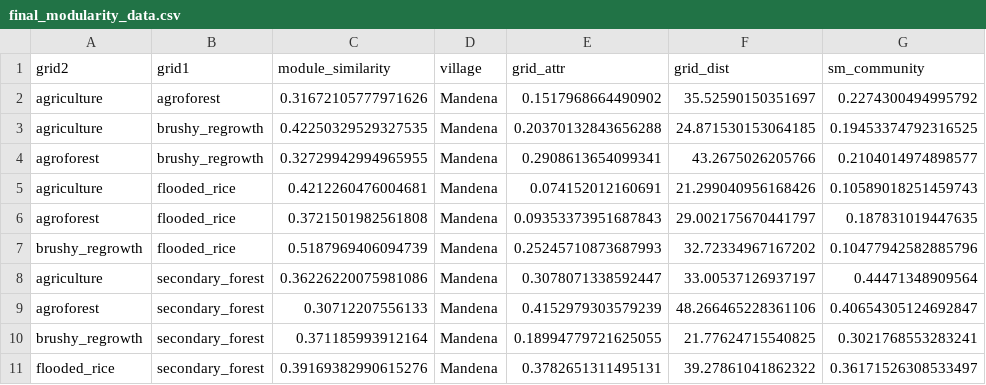
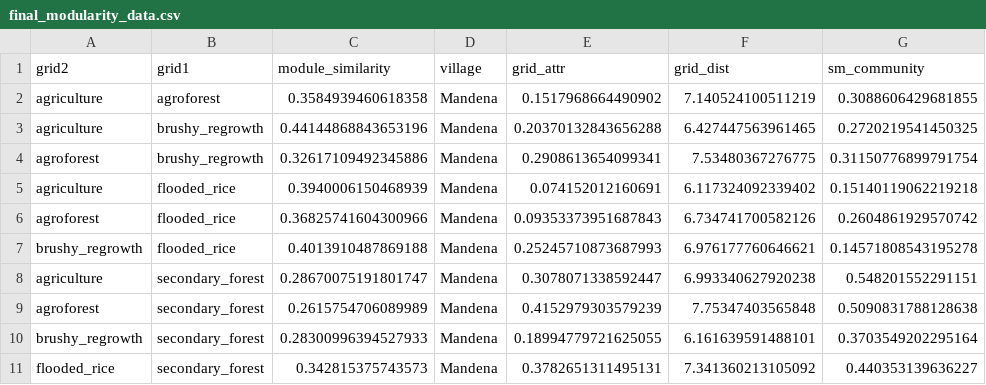
Before and after one commit to Ecological-Complexity-Lab/Microbiome_Structure_Madagascar, a CSV file: data/data_processed/final_modularity_data.csv, drawn as a sheet; only a part is shown; the diff covers the shown part only.

```diff
--- a/data/data_processed/final_modularity_data.csv
+++ b/data/data_processed/final_modularity_data.csv
@@ -1,11 +1,11 @@
 grid2,grid1,module_similarity,village,grid_attr,grid_dist,sm_community
-agriculture,agroforest,0.31672105777971626,Mandena,0.1517968664490902,35.52590150351697,0.2274300494995792
-agriculture,brushy_regrowth,0.42250329529327535,Mandena,0.20370132843656288,24.871530153064185,0.19453374792316525
-agroforest,brushy_regrowth,0.32729942994965955,Mandena,0.2908613654099341,43.2675026205766,0.2104014974898577
-agriculture,flooded_rice,0.4212260476004681,Mandena,0.074152012160691,21.299040956168426,0.10589018251459743
-agroforest,flooded_rice,0.3721501982561808,Mandena,0.09353373951687843,29.002175670441797,0.187831019447635
-brushy_regrowth,flooded_rice,0.5187969406094739,Mandena,0.25245710873687993,32.72334967167202,0.10477942582885796
-agriculture,secondary_forest,0.36226220075981086,Mandena,0.3078071338592447,33.00537126937197,0.44471348909564
-agroforest,secondary_forest,0.30712207556133,Mandena,0.4152979303579239,48.266465228361106,0.40654305124692847
-brushy_regrowth,secondary_forest,0.371185993912164,Mandena,0.18994779721625055,21.77624715540825,0.3021768553283241
-flooded_rice,secondary_forest,0.39169382990615276,Mandena,0.3782651311495131,39.27861041862322,0.36171526308533497
+agriculture,agroforest,0.3584939460618358,Mandena,0.1517968664490902,7.140524100511219,0.3088606429681855
+agriculture,brushy_regrowth,0.44144868843653196,Mandena,0.20370132843656288,6.427447563961465,0.2720219541450325
+agroforest,brushy_regrowth,0.32617109492345886,Mandena,0.2908613654099341,7.53480367276775,0.31150776899791754
+agriculture,flooded_rice,0.3940006150468939,Mandena,0.074152012160691,6.117324092339402,0.15140119062219218
+agroforest,flooded_rice,0.36825741604300966,Mandena,0.09353373951687843,6.734741700582126,0.2604861929570742
+brushy_regrowth,flooded_rice,0.4013910487869188,Mandena,0.25245710873687993,6.976177760646621,0.14571808543195278
+agriculture,secondary_forest,0.28670075191801747,Mandena,0.3078071338592447,6.993340627920238,0.548201552291151
+agroforest,secondary_forest,0.2615754706089989,Mandena,0.4152979303579239,7.75347403565848,0.5090831788128638
+brushy_regrowth,secondary_forest,0.28300996394527933,Mandena,0.18994779721625055,6.161639591488101,0.3703549202295164
+flooded_rice,secondary_forest,0.342815375743573,Mandena,0.3782651311495131,7.341360213105092,0.440353139636227
```
Also changed, not shown: 90 edited cells elsewhere in this file, data/data_processed/village_summary.csv, 2 other files.
